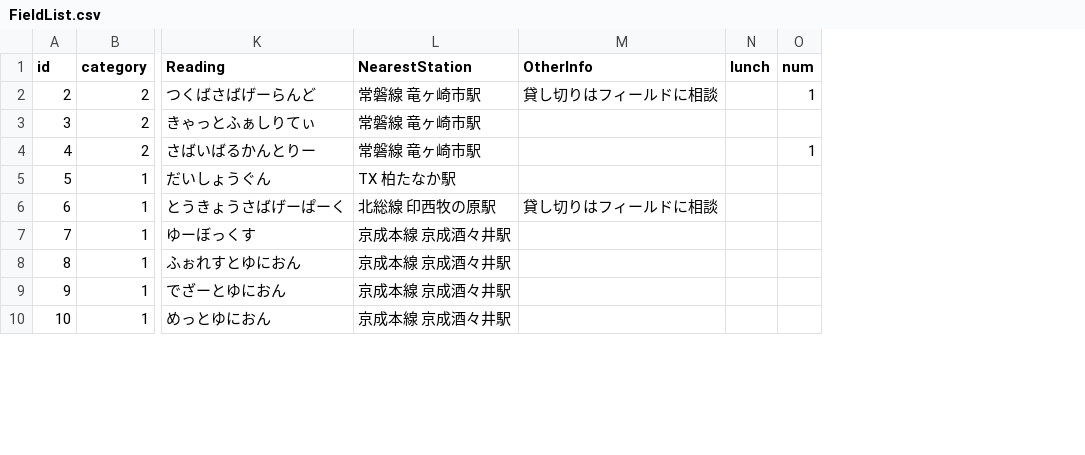
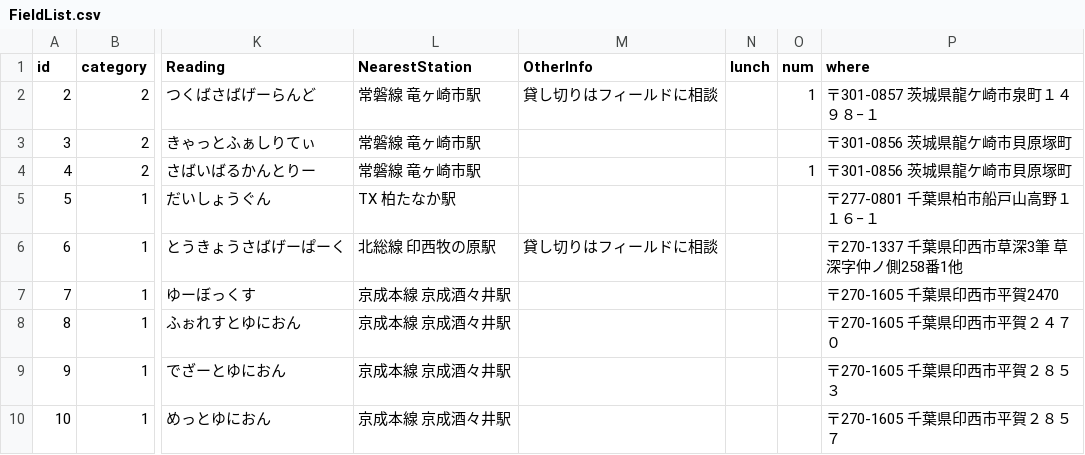
Before and after one commit to yoshi615/AirsoftFieldMap, a CSV file: FieldList.csv, drawn as a sheet; only a part is shown, gaps mark what is left out; the diff names each change by its address in the sheet, - before the commit and + after, or states it on an @@ line.

```diff
--- a/FieldList.csv
+++ b/FieldList.csv
+column P (where), rows 2-10: 〒301-0857 茨城県龍ケ崎市泉町１４９８−１ | 〒301-0856 茨城県龍ケ崎市貝原塚町 | 〒301-0856 茨城県龍ケ崎市貝原塚町 | 〒277-0801 千葉県柏市船戸山高野１１６−１ | 〒270-1337 千葉県印西市草深3筆 草深字仲ノ側258番1他 | 〒270-1605 千葉県印西市平賀2470 | 〒270-1605 千葉県印西市平賀２４７０ | 〒270-1605 千葉県印西市平賀２８５３ | 〒270-1605 千葉県印西市平賀２８５７
```
Also changed, not shown: 1 other file.
